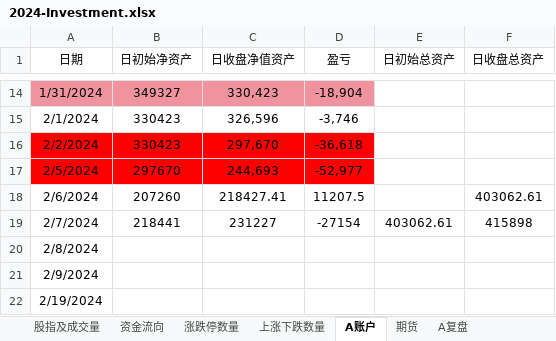
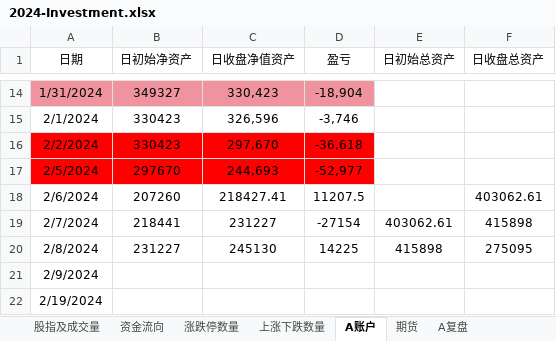
Before and after one commit to Ruffia/Trade, an Excel workbook: 2024-Investment.xlsx, sheet A账户, drawn as a sheet; only a part is shown, gaps mark what is left out; values as stored, in another font and other column widths than the file's, no borders; charts and pictures not drawn; the diff names each change by its address in the sheet, - before the commit and + after, or states it on an @@ line.

```diff
--- a/2024-Investment.xlsx (sheet A账户)
+++ b/2024-Investment.xlsx (sheet A账户)
-B20 (日初始净资产): (empty)
+B20 (日初始净资产): 231227
-C20 (日收盘净值资产): (empty)
+C20 (日收盘净值资产): 245130
-D20 (盈亏): (empty)
+D20 (盈亏): 14225
-E20 (日初始总资产): (empty)
+E20 (日初始总资产): 415898
-F20 (日收盘总资产): (empty)
+F20 (日收盘总资产): 275095
```
Also changed, not shown: sheet 股指及成交量, sheet 上涨下跌数量, sheet 期货, sheet 涨跌停数量, sheet 资金流向, charts or pictures.
